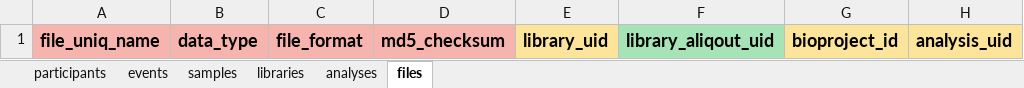
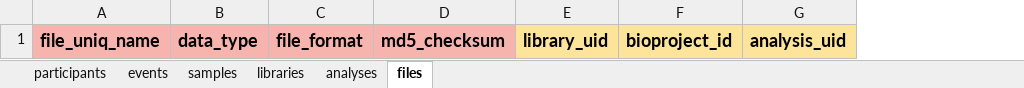
Before and after one commit to Human-Virome/virtual-biorepository, an Excel workbook: html/app/vbr_metadata_template.xlsx, sheet files, drawn as a sheet; only a part is shown; values as stored, in another font and other column widths than the file's, no borders; the diff names each change by its address in the sheet, - before the commit and + after, or states it on an @@ line.

```diff
--- a/html/app/vbr_metadata_template.xlsx (sheet files)
+++ b/html/app/vbr_metadata_template.xlsx (sheet files)
-column F, row 1: library_aliqout_uid
```
Also changed, not shown: sheet events, 2 other files.
